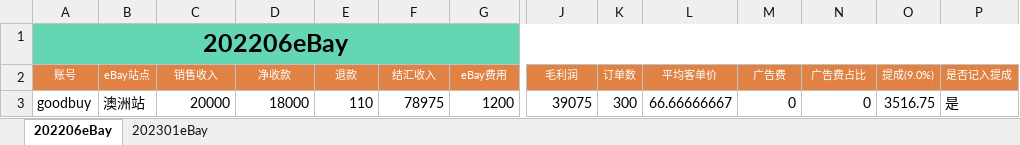
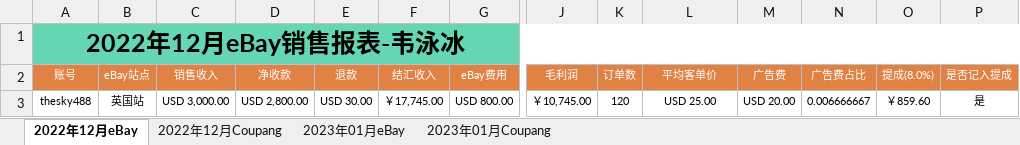
Before and after one commit to ShuhuangSo/casedance, an Excel workbook: media/export/first.xlsx, sheet 2022年12月eBay, drawn as a sheet; only a part is shown, gaps mark what is left out; values as stored, in another font and other column widths than the file's, no borders; removed rows and columns are numbered as before the commit, all else as after; rows hold the shown columns only; the diff names each change by its address in the sheet, - before the commit and + after, or states it on an @@ line.

```diff
--- a/media/export/first.xlsx (sheet 2022年12月eBay)
+++ b/media/export/first.xlsx (sheet 2022年12月eBay)
-sheet tab: 202206eBay
+sheet tab: 2022年12月eBay
-sheet tab: 202301eBay
+sheet tab: 2022年12月Coupang
+sheet tab: 2023年01月eBay
+sheet tab: 2023年01月Coupang
-A1 (账号): 202206eBay
+A1 (账号): 2022年12月eBay销售报表-韦泳冰
-O2: 提成(9.0%)
+O2: 提成(8.0%)
-row 3: goodbuy | 澳洲站 | 20000 | 18000 | 110 | 78975 | 1200 | 39075 | 300 | 66.66666667 | 0 | 0 | 3516.75 | 是
+row 3: thesky488 | 英国站 | USD 3,000.00 | USD 2,800.00 | USD 30.00 | ￥17,745.00 | USD 800.00 | ￥10,745.00 | 120 | USD 25.00 | USD 20.00 | 0.006666667 | ￥859.60 | 是
```
Also changed, not shown: sheet 2022年12月Coupang, 1 other file.
